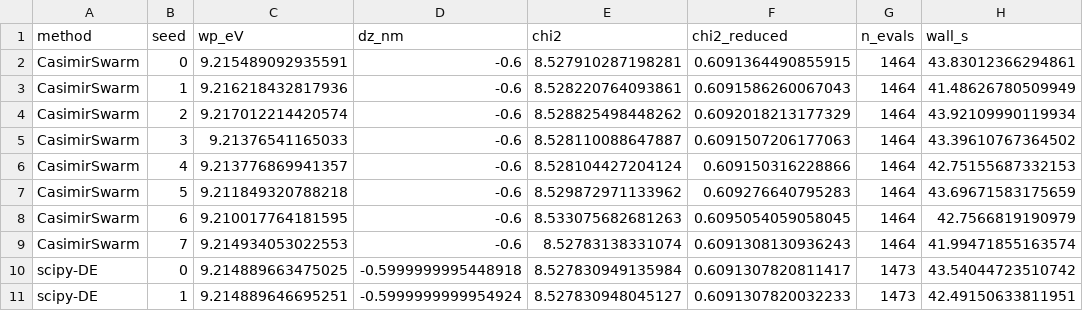
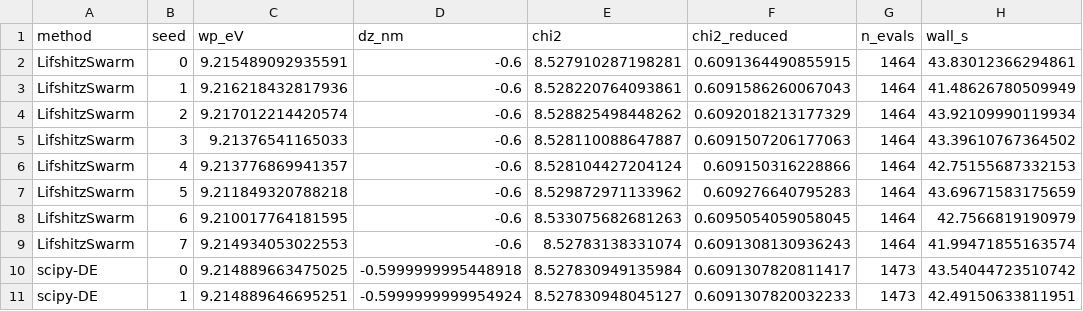
Before and after one commit to RRG314/fluctuation-regularized-optimization, a CSV file: benchmarks/results/casimir_fit_results.csv, drawn as a sheet.

```diff
--- a/benchmarks/results/casimir_fit_results.csv
+++ b/benchmarks/results/casimir_fit_results.csv
@@ -1,10 +1,10 @@
 method,seed,wp_eV,dz_nm,chi2,chi2_reduced,n_evals,wall_s
-CasimirSwarm,0,9.215489092935591,-0.6,8.527910287198281,0.6091364490855915,1464,43.83012366294861
-CasimirSwarm,1,9.216218432817936,-0.6,8.528220764093861,0.6091586260067043,1464,41.48626780509949
-CasimirSwarm,2,9.217012214420574,-0.6,8.528825498448262,0.6092018213177329,1464,43.92109990119934
-CasimirSwarm,3,9.21376541165033,-0.6,8.528110088647887,0.6091507206177063,1464,43.39610767364502
-CasimirSwarm,4,9.213776869941357,-0.6,8.528104427204124,0.609150316228866,1464,42.75155687332153
-CasimirSwarm,5,9.211849320788218,-0.6,8.529872971133962,0.609276640795283,1464,43.69671583175659
-CasimirSwarm,6,9.210017764181595,-0.6,8.533075682681263,0.6095054059058045,1464,42.7566819190979
-CasimirSwarm,7,9.214934053022553,-0.6,8.52783138331074,0.6091308130936243,1464,41.99471855163574
+LifshitzSwarm,0,9.215489092935591,-0.6,8.527910287198281,0.6091364490855915,1464,43.83012366294861
+LifshitzSwarm,1,9.216218432817936,-0.6,8.528220764093861,0.6091586260067043,1464,41.48626780509949
+LifshitzSwarm,2,9.217012214420574,-0.6,8.528825498448262,0.6092018213177329,1464,43.92109990119934
+LifshitzSwarm,3,9.21376541165033,-0.6,8.528110088647887,0.6091507206177063,1464,43.39610767364502
+LifshitzSwarm,4,9.213776869941357,-0.6,8.528104427204124,0.609150316228866,1464,42.75155687332153
+LifshitzSwarm,5,9.211849320788218,-0.6,8.529872971133962,0.609276640795283,1464,43.69671583175659
+LifshitzSwarm,6,9.210017764181595,-0.6,8.533075682681263,0.6095054059058045,1464,42.7566819190979
+LifshitzSwarm,7,9.214934053022553,-0.6,8.52783138331074,0.6091308130936243,1464,41.99471855163574
 scipy-DE,0,9.214889663475025,-0.5999999995448918,8.527830949135984,0.6091307820811417,1473,43.54044723510742
```
Also changed, not shown: benchmarks/results/blackbox_results.csv, benchmarks/results/ml_results.csv, 41 other files.
